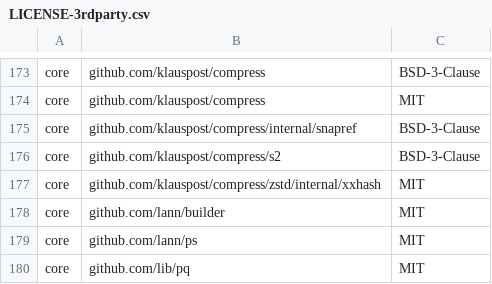
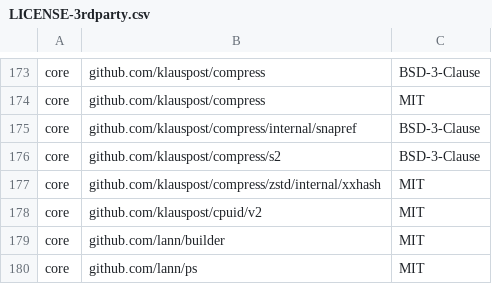
Before and after one commit to DataDog/datadog-operator, a CSV file: LICENSE-3rdparty.csv, drawn as a sheet; only a part is shown, gaps mark what is left out; the shorter side is filled out with more unchanged rows.

Commit message:
Generate third-party licenses for all release architectures
Use an explicit OS, architecture, and cgo matrix to keep license reports independent of the host. Restore the cpuid/v2 attribution used by amd64 builds.

```diff
--- a/LICENSE-3rdparty.csv
+++ b/LICENSE-3rdparty.csv
@@ -177,2 +177,3 @@ core,github.com/klauspost/compress/s2,BSD-3-Clause
 core,github.com/klauspost/compress/zstd/internal/xxhash,MIT
+core,github.com/klauspost/cpuid/v2,MIT
 core,github.com/lann/builder,MIT
```
Also changed, not shown: 1 other file.
